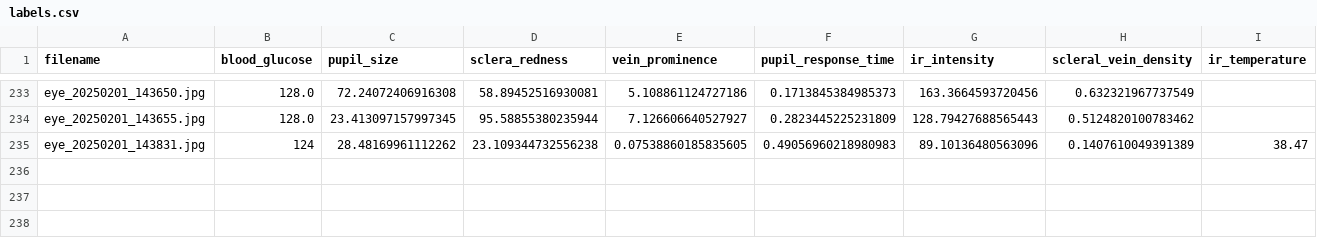
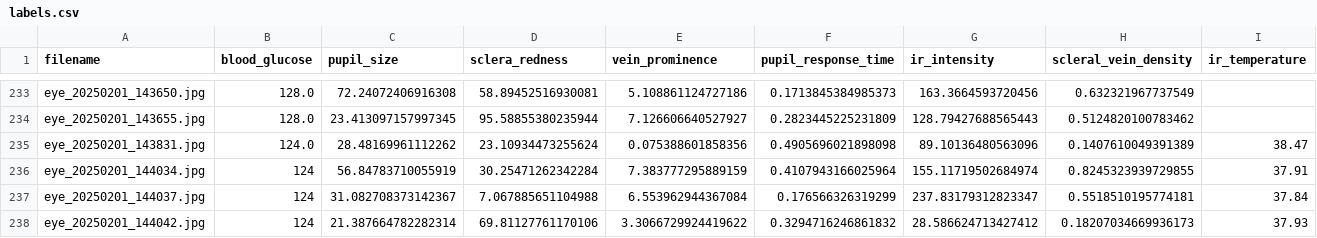
Before and after one commit to jtb21091/EyeBloodGlucose, a CSV file: eye_glucose_data/labels.csv, drawn as a sheet; only a part is shown, gaps mark what is left out; rows hold the shown columns only; the diff names each change by its address in the sheet, - before the commit and + after, or states it on an @@ line.

Commit message:
add

```diff
--- a/eye_glucose_data/labels.csv
+++ b/eye_glucose_data/labels.csv
-B235 (blood_glucose): 124
+B235 (blood_glucose): 124.0
-D235 (sclera_redness): 23.109344732556238
+D235 (sclera_redness): 23.10934473255624
-E235 (vein_prominence): 0.07538860185835605
+E235 (vein_prominence): 0.075388601858356
-F235 (pupil_response_time): 0.49056960218980983
+F235 (pupil_response_time): 0.4905696021898098
+row 236: eye_20250201_144034.jpg | 124 | 56.84783710055919 | 30.25471262342284 | 7.383777295889159 | 0.4107943166025964 | 155.11719502684974 | 0.8245323939729855 | 37.91
+row 237: eye_20250201_144037.jpg | 124 | 31.082708373142367 | 7.067885651104988 | 6.553962944367084 | 0.176566326319299 | 237.83179312823347 | 0.5518510195774181 | 37.84
+row 238: eye_20250201_144042.jpg | 124 | 21.387664782282314 | 69.81127761170106 | 3.3066729924419622 | 0.3294716246861832 | 28.586624713427412 | 0.18207034669936173 | 37.93
```
